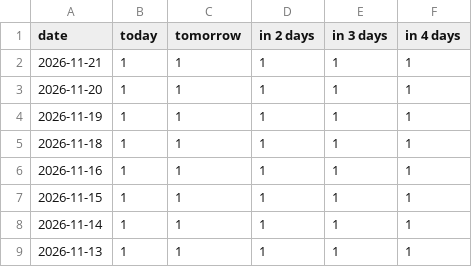
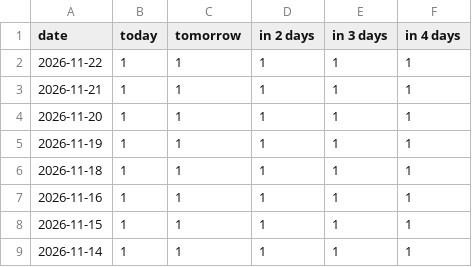
Before and after one commit to fischer-jonas/bbq-tableau, a CSV file: glfi.csv, drawn as a sheet; only a part is shown; the shorter side is filled out with more unchanged rows.

```diff
--- a/glfi.csv
+++ b/glfi.csv
@@ -1,2 +1,3 @@
 date,today,tomorrow,in 2 days,in 3 days,in 4 days
+2026-11-22,1,1,1,1,1
 2026-11-21,1,1,1,1,1
```
Also changed, not shown: bochum_weather.csv.
